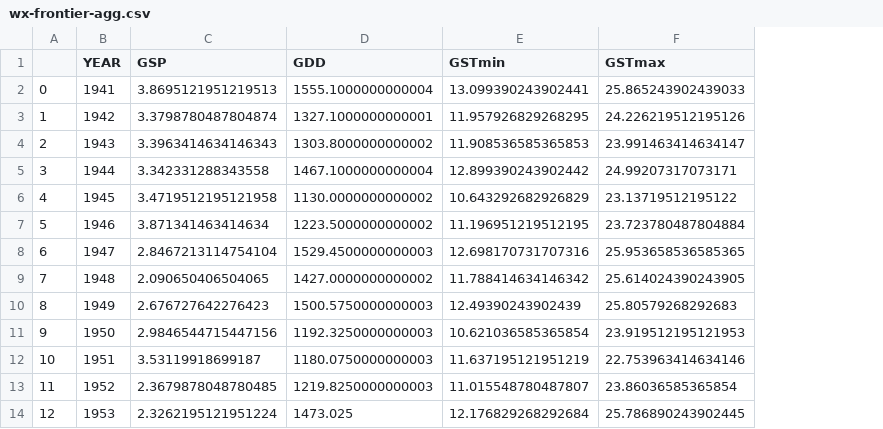
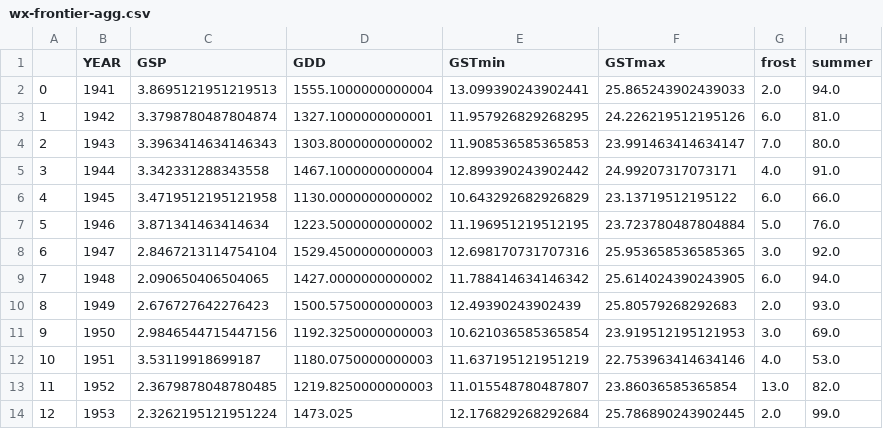
Before and after one commit to ucfjimg/CAP5610-project, a CSV file: data/wx/wx-frontier-agg.csv, drawn as a sheet; only a part is shown; the diff names each change by its address in the sheet, - before the commit and + after, or states it on an @@ line.

Commit message:
frost and summer days

```diff
--- a/data/wx/wx-frontier-agg.csv
+++ b/data/wx/wx-frontier-agg.csv
+column G (frost), rows 2-14: 2.0 | 6.0 | 7.0 | 4.0 | 6.0 | 5.0 | 3.0 | 6.0 | 2.0 | 3.0 | 4.0 | 13.0 | 2.0
+column H (summer), rows 2-14: 94.0 | 81.0 | 80.0 | 91.0 | 66.0 | 76.0 | 92.0 | 94.0 | 93.0 | 69.0 | 53.0 | 82.0 | 99.0
```
Also changed, not shown: 1 other file.
